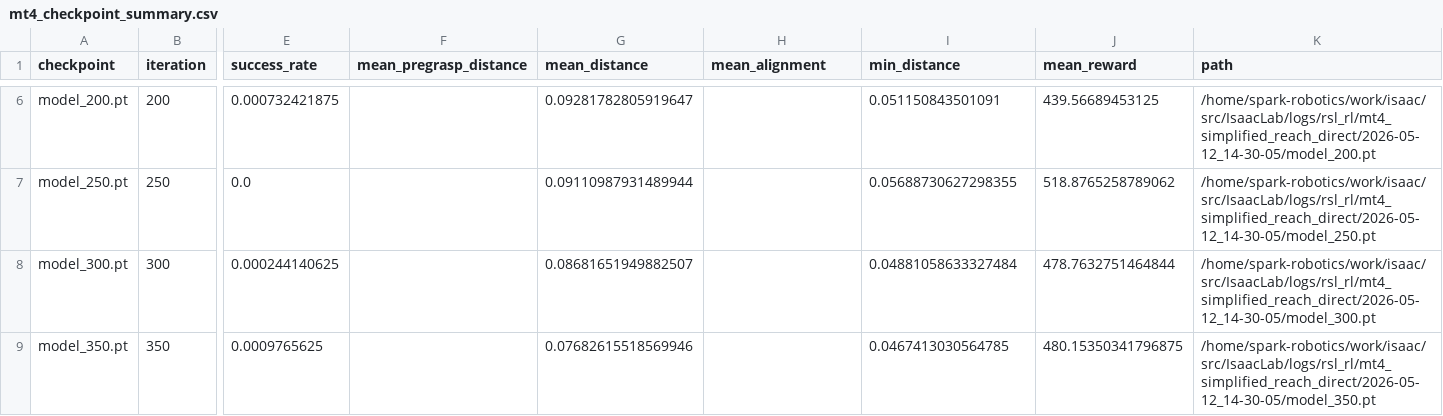
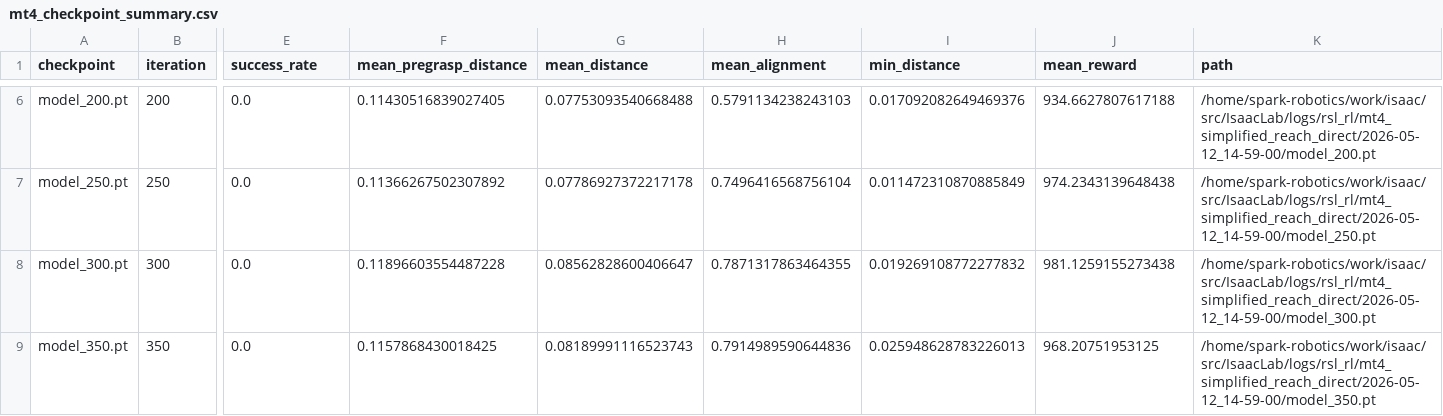
Before and after one commit to ndjrasp32/dgx-spark-mt4-isaaclab, a CSV file: logs/plots/mt4_checkpoint_summary.csv, drawn as a sheet; only a part is shown, gaps mark what is left out; the diff covers the shown part only; the diff names each change by its address in the sheet, - before the commit and + after, or states it on an @@ line.

```diff
--- a/logs/plots/mt4_checkpoint_summary.csv
+++ b/logs/plots/mt4_checkpoint_summary.csv
-E6 (success_rate): 0.000732421875
+E6 (success_rate): 0.0
-F6 (mean_pregrasp_distance): (empty)
+F6 (mean_pregrasp_distance): 0.11430516839027405
-G6 (mean_distance): 0.09281782805919647
+G6 (mean_distance): 0.07753093540668488
-H6 (mean_alignment): (empty)
+H6 (mean_alignment): 0.5791134238243103
-I6 (min_distance): 0.051150843501091
+I6 (min_distance): 0.017092082649469376
-J6 (mean_reward): 439.56689453125
+J6 (mean_reward): 934.6627807617188
-K6 (path): /home/spark-robotics/work/isaac/src/IsaacLab/logs/rsl_rl/mt4_simplified_reach_direct/2026-05-12_14-30-05/model_200.pt
+K6 (path): /home/spark-robotics/work/isaac/src/IsaacLab/logs/rsl_rl/mt4_simplified_reach_direct/2026-05-12_14-59-00/model_200.pt
-F7 (mean_pregrasp_distance): (empty)
+F7 (mean_pregrasp_distance): 0.11366267502307892
-G7 (mean_distance): 0.09110987931489944
+G7 (mean_distance): 0.07786927372217178
-H7 (mean_alignment): (empty)
+H7 (mean_alignment): 0.7496416568756104
-I7 (min_distance): 0.05688730627298355
+I7 (min_distance): 0.011472310870885849
-J7 (mean_reward): 518.8765258789062
+J7 (mean_reward): 974.2343139648438
-K7 (path): /home/spark-robotics/work/isaac/src/IsaacLab/logs/rsl_rl/mt4_simplified_reach_direct/2026-05-12_14-30-05/model_250.pt
+K7 (path): /home/spark-robotics/work/isaac/src/IsaacLab/logs/rsl_rl/mt4_simplified_reach_direct/2026-05-12_14-59-00/model_250.pt
-E8 (success_rate): 0.000244140625
+E8 (success_rate): 0.0
-F8 (mean_pregrasp_distance): (empty)
+F8 (mean_pregrasp_distance): 0.11896603554487228
-G8 (mean_distance): 0.08681651949882507
+G8 (mean_distance): 0.08562828600406647
-H8 (mean_alignment): (empty)
+H8 (mean_alignment): 0.7871317863464355
-I8 (min_distance): 0.04881058633327484
+I8 (min_distance): 0.019269108772277832
-J8 (mean_reward): 478.7632751464844
+J8 (mean_reward): 981.1259155273438
-K8 (path): /home/spark-robotics/work/isaac/src/IsaacLab/logs/rsl_rl/mt4_simplified_reach_direct/2026-05-12_14-30-05/model_300.pt
+K8 (path): /home/spark-robotics/work/isaac/src/IsaacLab/logs/rsl_rl/mt4_simplified_reach_direct/2026-05-12_14-59-00/model_300.pt
-E9 (success_rate): 0.0009765625
+E9 (success_rate): 0.0
-F9 (mean_pregrasp_distance): (empty)
+F9 (mean_pregrasp_distance): 0.1157868430018425
-G9 (mean_distance): 0.07682615518569946
+G9 (mean_distance): 0.08189991116523743
-H9 (mean_alignment): (empty)
+H9 (mean_alignment): 0.7914989590644836
-I9 (min_distance): 0.0467413030564785
+I9 (min_distance): 0.025948628783226013
-J9 (mean_reward): 480.15350341796875
+J9 (mean_reward): 968.20751953125
-K9 (path): /home/spark-robotics/work/isaac/src/IsaacLab/logs/rsl_rl/mt4_simplified_reach_direct/2026-05-12_14-30-05/model_350.pt
+K9 (path): /home/spark-robotics/work/isaac/src/IsaacLab/logs/rsl_rl/mt4_simplified_reach_direct/2026-05-12_14-59-00/model_350.pt
```
Also changed, not shown: 118 edited cells elsewhere in this file, experiments/mt4_reach_experiment_log.csv, 9 other files.
